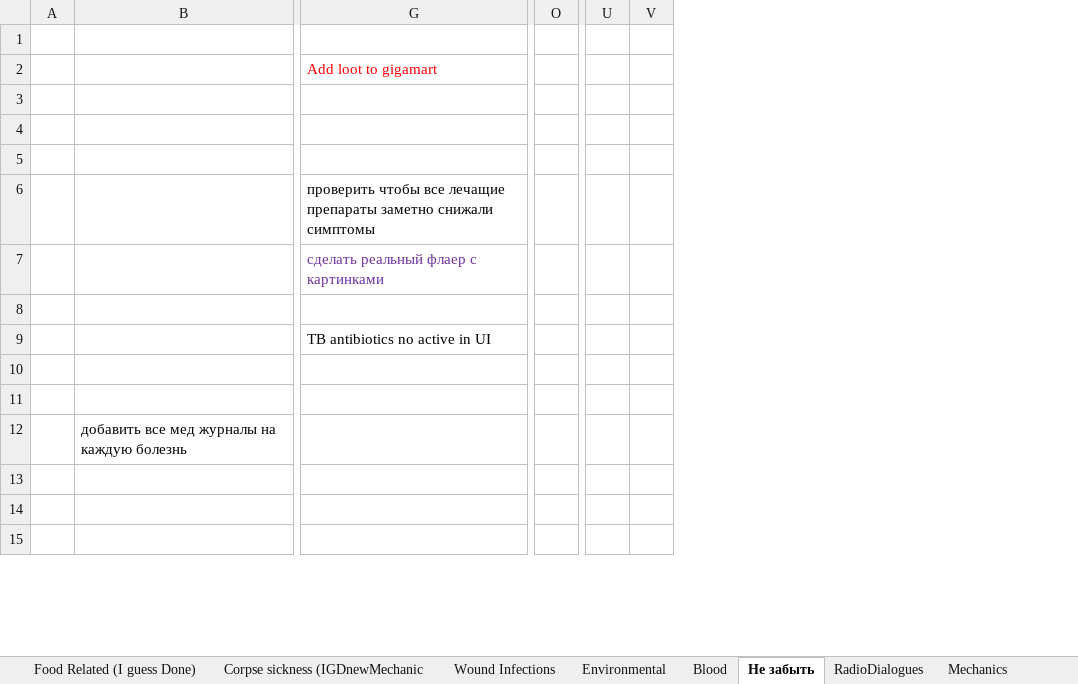
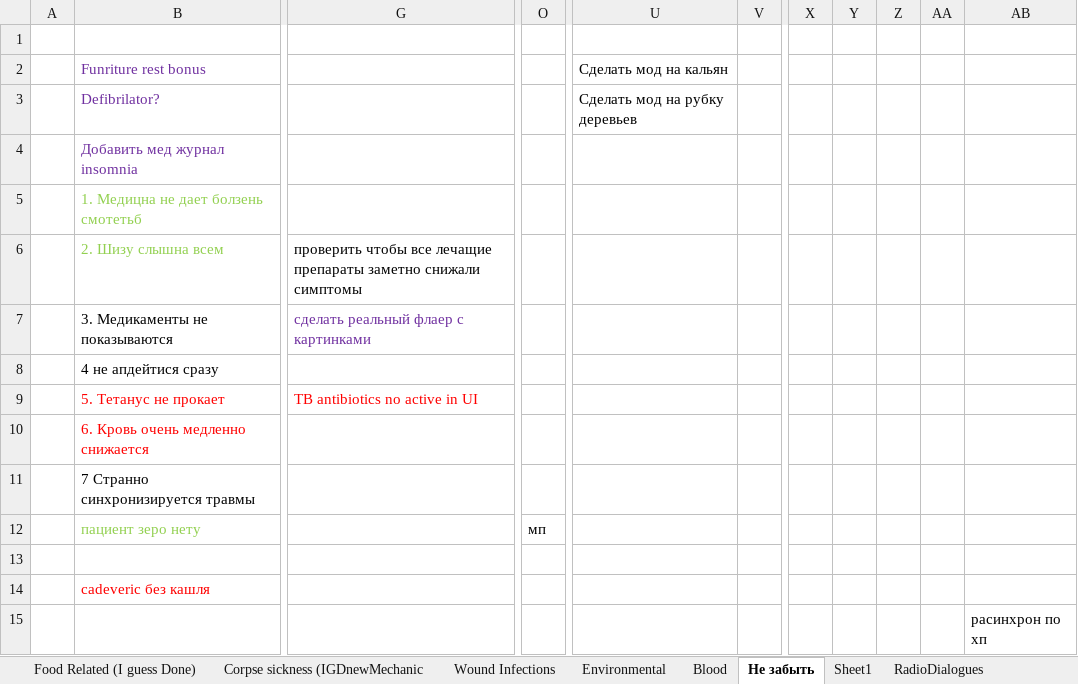
Before and after one commit to FrozenHeart247/Extensive-Health-Rework-B42, an Excel workbook: ExtensiveHealthReworkB42/Stats.xlsx, sheet Не забыть, drawn as a sheet; only a part is shown, gaps mark what is left out; values as stored, in another font and other column widths than the file's, no borders; charts and pictures not drawn; removed rows and columns are numbered as before the commit, all else as after; rows hold the shown columns only; the diff covers the shown part only; the diff names each change by its address in the sheet, - before the commit and + after, or states it on an @@ line.

```diff
--- a/ExtensiveHealthReworkB42/Stats.xlsx (sheet Не забыть)
+++ b/ExtensiveHealthReworkB42/Stats.xlsx (sheet Не забыть)
+sheet tab: Sheet1
-column B, row 12: добавить все мед журналы на каждую болезнь
+column B, row 2: Funriture rest bonus; rows 4-14: Добавить мед журнал insomnia | 1. Медицна не дает болзень смотетьб | 2. Шизу слышна всем | 3. Медикаменты не показываются | 4 не апдейтися сразу | 5. Тетанус не прокает | 6. Кровь очень медленно снижается | 7 Странно синхронизируется травмы | пациент зеро нету |  | cadeveric без кашля
-column U, empty
-column V, empty
+column U, row 2: Сделать мод на кальян
+column V, empty
+column X, empty
+column Y, empty
+column Z, empty
+column AA, empty
+column AB, row 15: расинхрон по хп
-row 2:  |  | Add loot to gigamart
-row 2: (empty)
+row 2:  | Funriture rest bonus |  |  | Сделать мод на кальян
+row 3:  | Defibrilator? |  |  | Сделать мод на рубку деревьев
-G9 text colour: black
+G9 text colour: #FF0000
-O12: (empty)
+O12: мп
```
Also changed, not shown: 7 edited cells and cell formats elsewhere in this sheet, charts or pictures, 2 other files.
